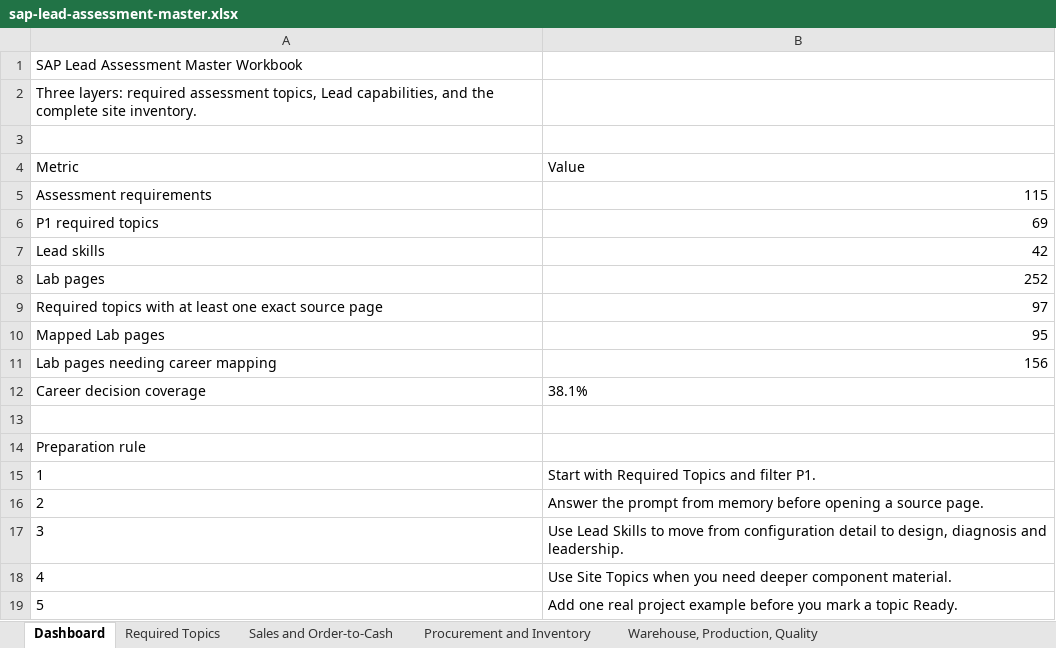
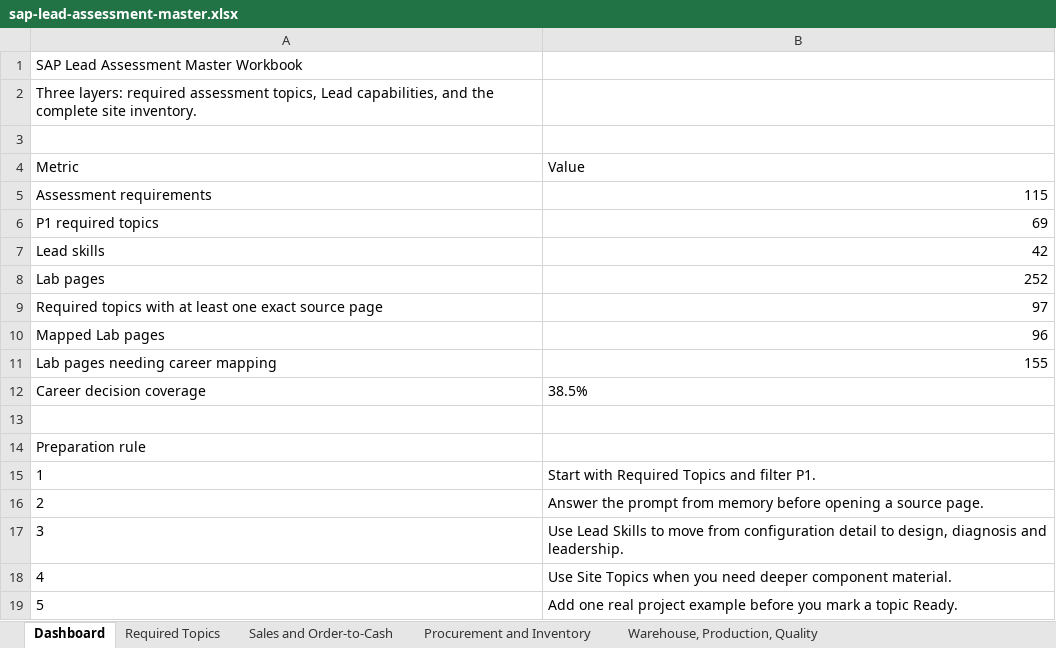
Before and after one commit to dkharlanau/dkharlanau.github.io, an Excel workbook: assets/downloads/sap-lead-assessment-master.xlsx, sheet Dashboard, drawn as a sheet; values as stored, in another font and other column widths than the file's, no borders; the diff names each change by its address in the sheet, - before the commit and + after, or states it on an @@ line.

```diff
--- a/assets/downloads/sap-lead-assessment-master.xlsx (sheet Dashboard)
+++ b/assets/downloads/sap-lead-assessment-master.xlsx (sheet Dashboard)
-B10: 95
+B10: 96
-B11: 156
+B11: 155
-B12: 38.1%
+B12: 38.5%
```
Also changed, not shown: sheet Needs Mapping, sheet Components, sheet Site Topics, sheet Lead Skills, 1 other file.
